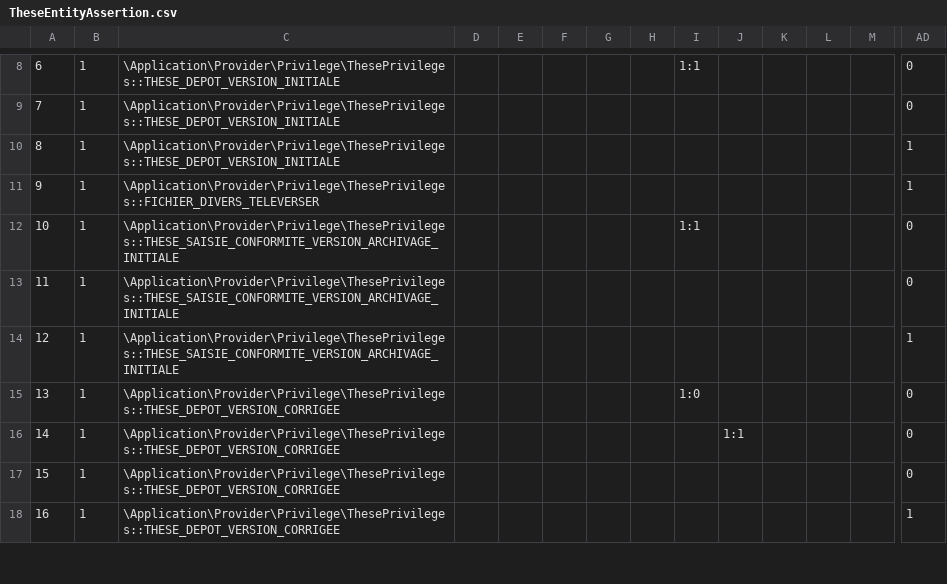
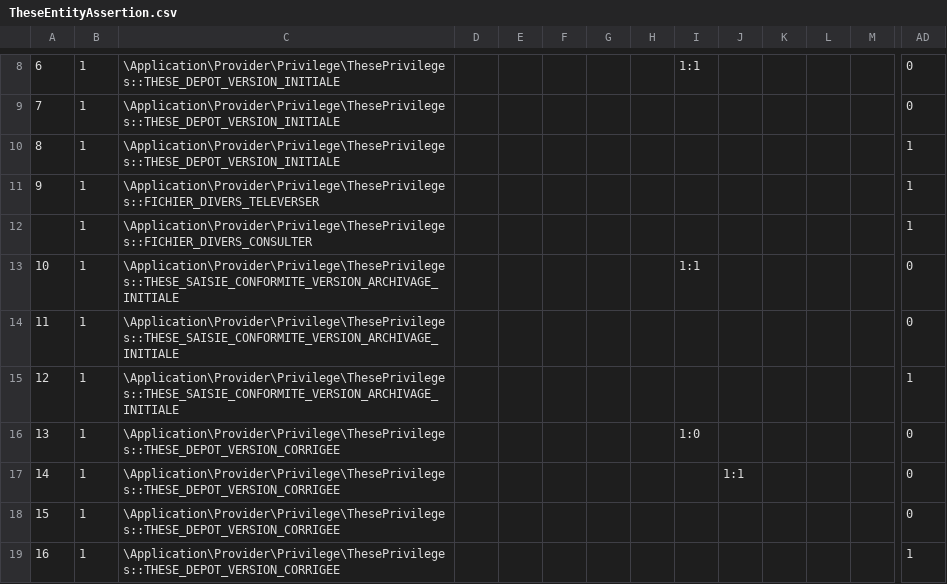
Before and after one commit to EsupPortail/esup-sygal, a CSV file: data/assertions/TheseEntityAssertion.csv, drawn as a sheet; only a part is shown, gaps mark what is left out; rows hold the shown columns only; the diff names each change by its address in the sheet, - before the commit and + after, or states it on an @@ line.

Commit message:
Correction du problème de consultation de fichiers divers

```diff
--- a/data/assertions/TheseEntityAssertion.csv
+++ b/data/assertions/TheseEntityAssertion.csv
+row 12:  | 1 | \Application\Provider\Privilege\ThesePrivileges::FICHIER_DIVERS_CONSULTER |  |  |  |  |  |  |  |  |  |  | 1
```
Also changed, not shown: 2 other files.
